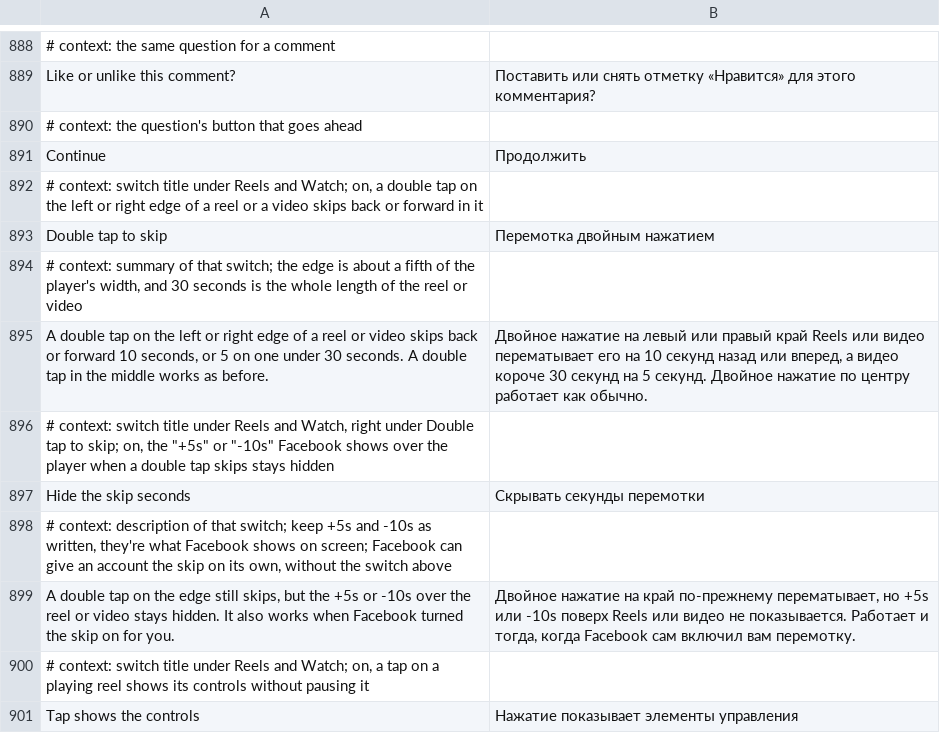
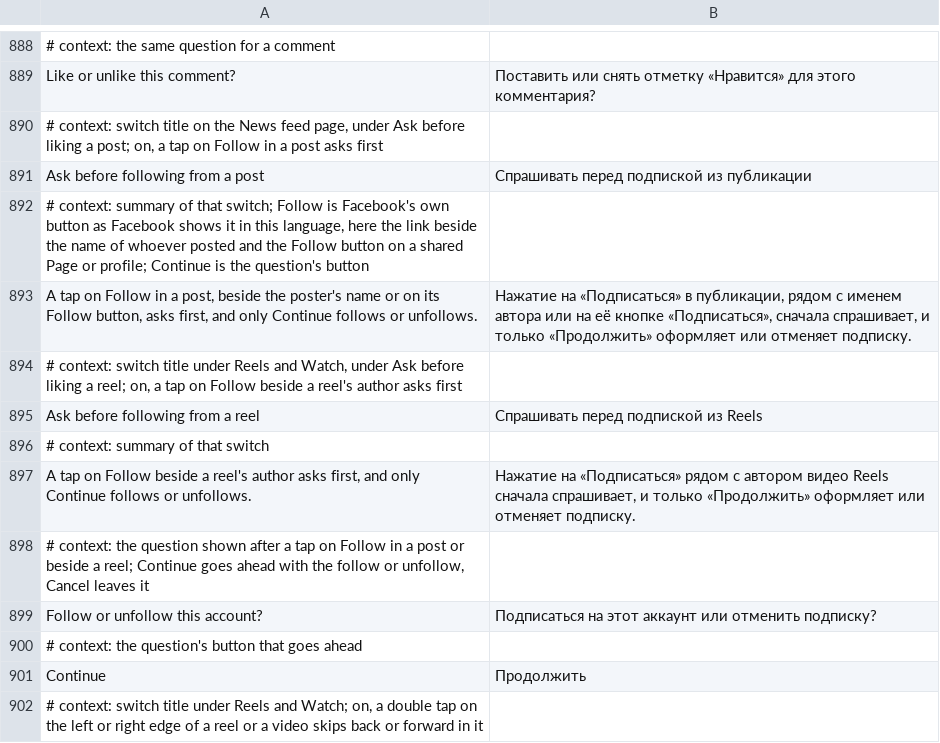
Before and after one commit to SysAdminDoc/HushFacebook, a TSV file: extensions/shared/library/src/main/l10n/ru.tsv, drawn as a sheet; only a part is shown, gaps mark what is left out; the shorter side is filled out with more unchanged rows; the diff names each change by its address in the sheet, - before the commit and + after, or states it on an @@ line.

```diff
--- a/extensions/shared/library/src/main/l10n/ru.tsv
+++ b/extensions/shared/library/src/main/l10n/ru.tsv
+row 890: # context: switch title on the News feed page, under Ask before liking a post; on, a tap on Follow in a post asks first
+row 891: Ask before following from a post | Спрашивать перед подпиской из публикации
+row 892: # context: summary of that switch; Follow is Facebook's own button as Facebook shows it in this language, here the link beside the name of whoever posted and the Follow button on a shared Page or profile; Continue is the question's button
+row 893: A tap on Follow in a post, beside the poster's name or on its Follow button, asks first, and only Continue follows or unfollows. | Нажатие на «Подписаться» в публикации, рядом с именем автора или на её кнопке «Подписаться», сначала спрашивает, и только «Продолжить» оформляет или отменяет подписку.
+row 894: # context: switch title under Reels and Watch, under Ask before liking a reel; on, a tap on Follow beside a reel's author asks first
+row 895: Ask before following from a reel | Спрашивать перед подпиской из Reels
+row 896: # context: summary of that switch
+row 897: A tap on Follow beside a reel's author asks first, and only Continue follows or unfollows. | Нажатие на «Подписаться» рядом с автором видео Reels сначала спрашивает, и только «Продолжить» оформляет или отменяет подписку.
+row 898: # context: the question shown after a tap on Follow in a post or beside a reel; Continue goes ahead with the follow or unfollow, Cancel leaves it
+row 899: Follow or unfollow this account? | Подписаться на этот аккаунт или отменить подписку?
```
Also changed, not shown: extensions/shared/library/src/main/l10n/de.tsv, extensions/shared/library/src/main/l10n/pt-rBR.tsv, 31 other files.
